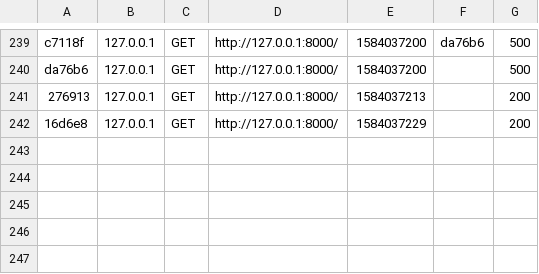
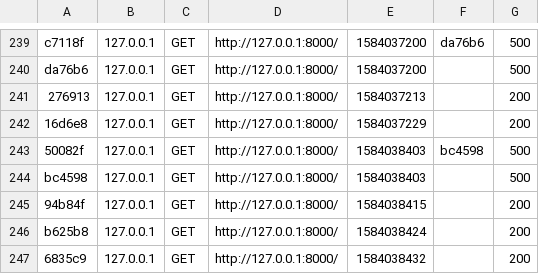
Before and after one commit to BalthPa/symfonyStudent, a CSV file: var/cache/dev/profiler/index.csv, drawn as a sheet; only a part is shown, gaps mark what is left out.

```diff
--- a/var/cache/dev/profiler/index.csv
+++ b/var/cache/dev/profiler/index.csv
@@ -242 +242,6 @@ da76b6,127.0.0.1,GET,http://127.0.0.1:8000/,1584037200,,500
 16d6e8,127.0.0.1,GET,http://127.0.0.1:8000/,1584037229,,200
+50082f,127.0.0.1,GET,http://127.0.0.1:8000/,1584038403,bc4598,500
+bc4598,127.0.0.1,GET,http://127.0.0.1:8000/,1584038403,,500
+94b84f,127.0.0.1,GET,http://127.0.0.1:8000/,1584038415,,200
+b625b8,127.0.0.1,GET,http://127.0.0.1:8000/,1584038424,,200
+6835c9,127.0.0.1,GET,http://127.0.0.1:8000/,1584038432,,200
```
Also changed, not shown: 10 other files.
